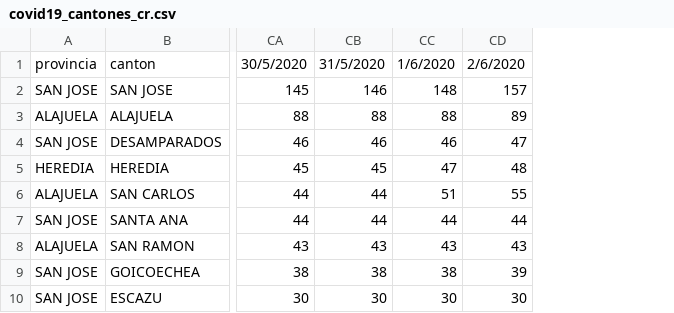
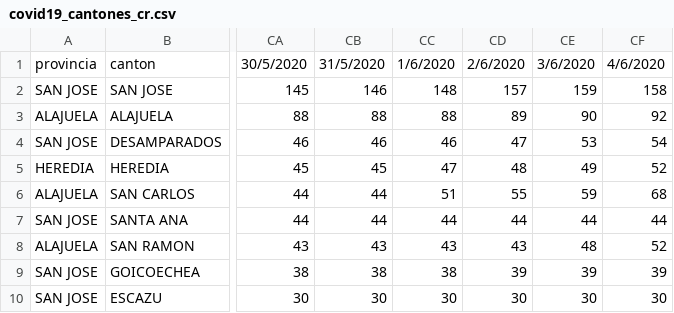
Before and after one commit to DabiaCenter/rastreador_covid_19_costa_rica, a CSV file: datos/covid19_cantones_cr.csv, drawn as a sheet; only a part is shown, gaps mark what is left out; the diff names each change by its address in the sheet, - before the commit and + after, or states it on an @@ line.

```diff
--- a/datos/covid19_cantones_cr.csv
+++ b/datos/covid19_cantones_cr.csv
+column CE, rows 1-10: 3/6/2020 | 159 | 90 | 53 | 49 | 59 | 44 | 48 | 39 | 30
+column CF, rows 1-10: 4/6/2020 | 158 | 92 | 54 | 52 | 68 | 44 | 52 | 39 | 30
```
Also changed, not shown: datos/covid19_general_cr.csv, 24 other files.
